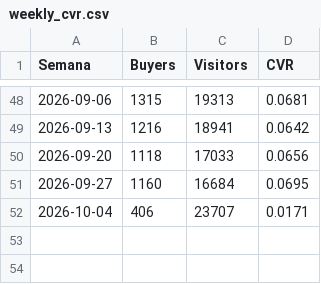
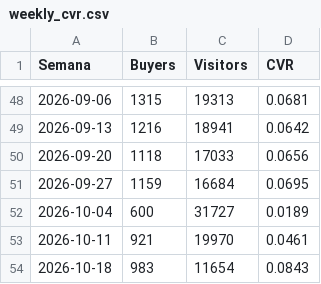
Before and after one commit to santiagorioboo-hub/proximity-groceries-scorecard, a CSV file: weekly_cvr.csv, drawn as a sheet; only a part is shown, gaps mark what is left out.

```diff
--- a/weekly_cvr.csv
+++ b/weekly_cvr.csv
@@ -50,3 +50,5 @@ Semana,Buyers,Visitors,CVR
 2026-09-20,1118,17033,0.0656
-2026-09-27,1160,16684,0.0695
-2026-10-04,406,23707,0.0171
+2026-09-27,1159,16684,0.0695
+2026-10-04,600,31727,0.0189
+2026-10-11,921,19970,0.0461
+2026-10-18,983,11654,0.0843
```
Also changed, not shown: cx_claims_raw.csv, daily_growth.csv, 9 other files.
